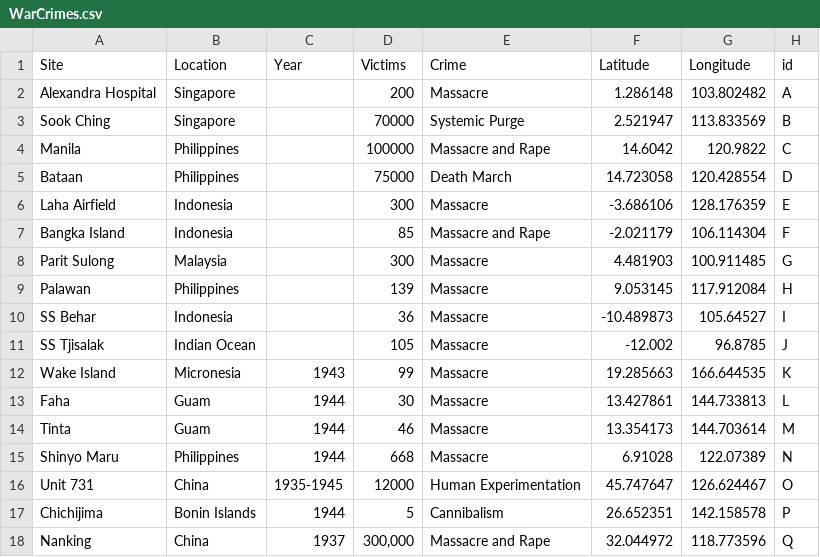
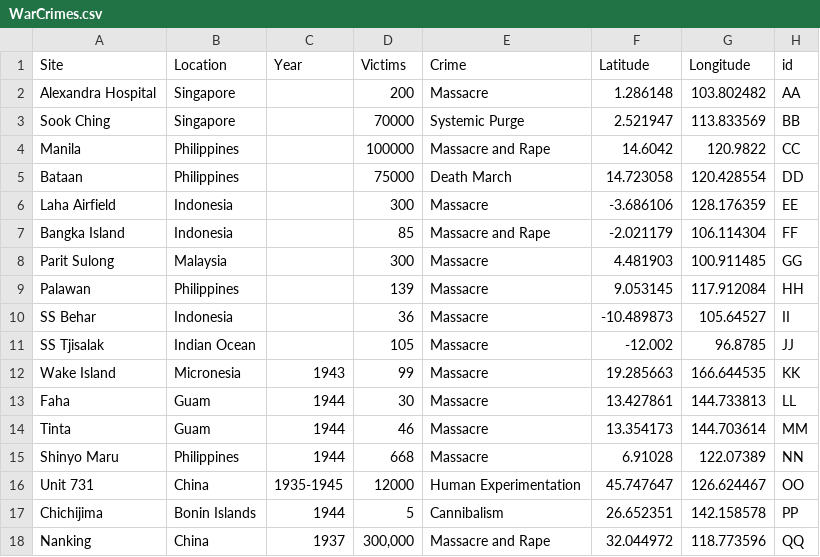
Before and after one commit to mbiehlgis/778-Project, a CSV file: data/WarCrimes.csv, drawn as a sheet.

```diff
--- a/data/WarCrimes.csv
+++ b/data/WarCrimes.csv
@@ -1,18 +1,18 @@
 Site,Location,Year,Victims,Crime,Latitude,Longitude,id
-Alexandra Hospital,Singapore,,200,Massacre,1.286148,103.802482,A
-Sook Ching,Singapore,,70000,Systemic Purge,2.521947,113.833569,B
-Manila,Philippines,,100000,Massacre and Rape,14.6042,120.9822,C
-Bataan,Philippines,,75000,Death March,14.723058,120.428554,D
-Laha Airfield,Indonesia,,300,Massacre,-3.686106,128.176359,E
-Bangka Island,Indonesia,,85,Massacre and Rape,-2.021179,106.114304,F
-Parit Sulong,Malaysia,,300,Massacre,4.481903,100.911485,G
-Palawan,Philippines,,139,Massacre,9.053145,117.912084,H
-SS Behar,Indonesia,,36,Massacre,-10.489873,105.64527,I
-SS Tjisalak,Indian Ocean,,105,Massacre,-12.002,96.8785,J
-Wake Island,Micronesia,1943,99,Massacre,19.285663,166.644535,K
-Faha,Guam,1944,30,Massacre,13.427861,144.733813,L
-Tinta,Guam,1944,46,Massacre,13.354173,144.703614,M
-Shinyo Maru,Philippines,1944,668,Massacre,6.91028,122.07389,N
-Unit 731,China,1935-1945,12000,Human Experimentation,45.747647,126.624467,O
-Chichijima,Bonin Islands,1944,5,Cannibalism,26.652351,142.158578,P
-Nanking,China,1937,"300,000",Massacre and Rape,32.044972,118.773596,Q
+Alexandra Hospital,Singapore,,200,Massacre,1.286148,103.802482,AA
+Sook Ching,Singapore,,70000,Systemic Purge,2.521947,113.833569,BB
+Manila,Philippines,,100000,Massacre and Rape,14.6042,120.9822,CC
+Bataan,Philippines,,75000,Death March,14.723058,120.428554,DD
+Laha Airfield,Indonesia,,300,Massacre,-3.686106,128.176359,EE
+Bangka Island,Indonesia,,85,Massacre and Rape,-2.021179,106.114304,FF
+Parit Sulong,Malaysia,,300,Massacre,4.481903,100.911485,GG
+Palawan,Philippines,,139,Massacre,9.053145,117.912084,HH
+SS Behar,Indonesia,,36,Massacre,-10.489873,105.64527,II
+SS Tjisalak,Indian Ocean,,105,Massacre,-12.002,96.8785,JJ
+Wake Island,Micronesia,1943,99,Massacre,19.285663,166.644535,KK
+Faha,Guam,1944,30,Massacre,13.427861,144.733813,LL
+Tinta,Guam,1944,46,Massacre,13.354173,144.703614,MM
+Shinyo Maru,Philippines,1944,668,Massacre,6.91028,122.07389,NN
+Unit 731,China,1935-1945,12000,Human Experimentation,45.747647,126.624467,OO
+Chichijima,Bonin Islands,1944,5,Cannibalism,26.652351,142.158578,PP
+Nanking,China,1937,"300,000",Massacre and Rape,32.044972,118.773596,QQ
```
Also changed, not shown: 19 other files.
